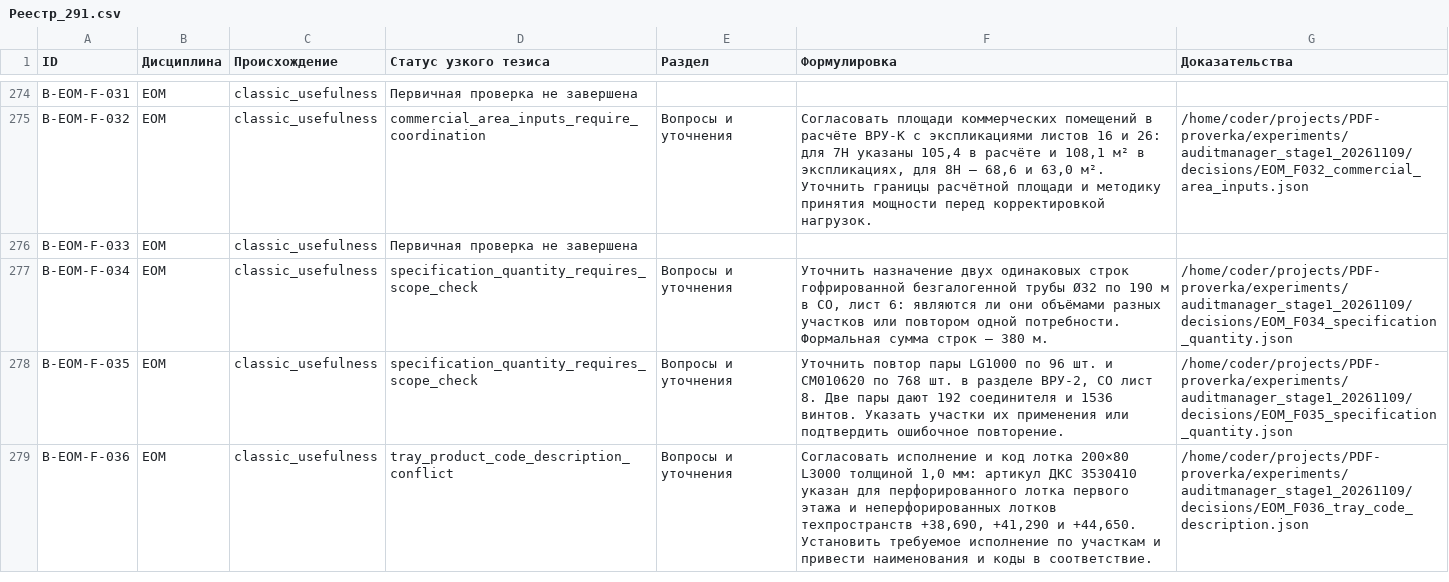
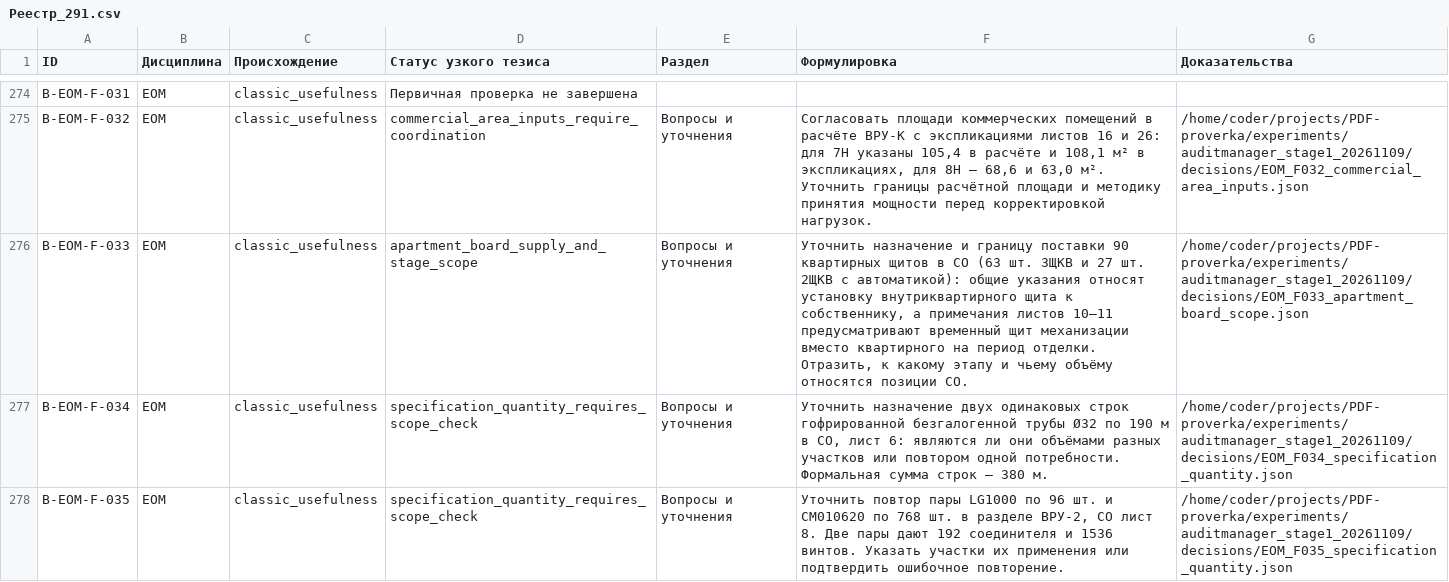
Before and after one commit to SU10KAZ/PDF-proverka, a CSV file: experiments/auditmanager_stage1_20261109/consolidated/Реестр_291.csv, drawn as a sheet; only a part is shown, gaps mark what is left out; the shorter side is filled out with more unchanged rows.

```diff
--- a/experiments/auditmanager_stage1_20261109/consolidated/Реестр_291.csv
+++ b/experiments/auditmanager_stage1_20261109/consolidated/Реестр_291.csv
@@ -275,3 +275,3 @@ B-EOM-F-031,EOM,classic_usefulness,Первичная проверка не за
 B-EOM-F-032,EOM,classic_usefulness,commercial_area_inputs_require_coordination,Вопросы и уточнения,"Согласовать площади коммерческих помещений в расчёте ВРУ-К с экспликациями листов 16 и 26: для 7Н указаны 105,4 в расчёте и 108,1 м² в экспликациях, для 8Н — 68,6 и 63,0 м². Уточнить границы расчётной площади и методику принятия мощности перед корректировкой нагрузок.",/home/coder/projects/PDF-proverka/experiments/auditmanager_stage1_20261109/decisions/EOM_F032_commercial_area_inputs.json
-B-EOM-F-033,EOM,classic_usefulness,Первичная проверка не завершена,,,
+B-EOM-F-033,EOM,classic_usefulness,apartment_board_supply_and_stage_scope,Вопросы и уточнения,"Уточнить назначение и границу поставки 90 квартирных щитов в СО (63 шт. 3ЩКВ и 27 шт. 2ЩКВ с автоматикой): общие указания относят установку внутриквартирного щита к собственнику, а примечания листов 10–11 предусматривают временный щит механизации вместо квартирного на период отделки. Отразить, к какому этапу и чьему объёму относятся позиции СО.",/home/coder/projects/PDF-proverka/experiments/auditmanager_stage1_20261109/decisions/EOM_F033_apartment_board_scope.json
 B-EOM-F-034,EOM,classic_usefulness,specification_quantity_requires_scope_check,Вопросы и уточнения,"Уточнить назначение двух одинаковых строк гофрированной безгалогенной трубы Ø32 по 190 м в СО, лист 6: являются ли они объёмами разных участков или повтором одной потребности. Формальная сумма строк — 380 м.",/home/coder/projects/PDF-proverka/experiments/auditmanager_stage1_20261109/decisions/EOM_F034_specification_quantity.json
```
Also changed, not shown: 5 other files.
